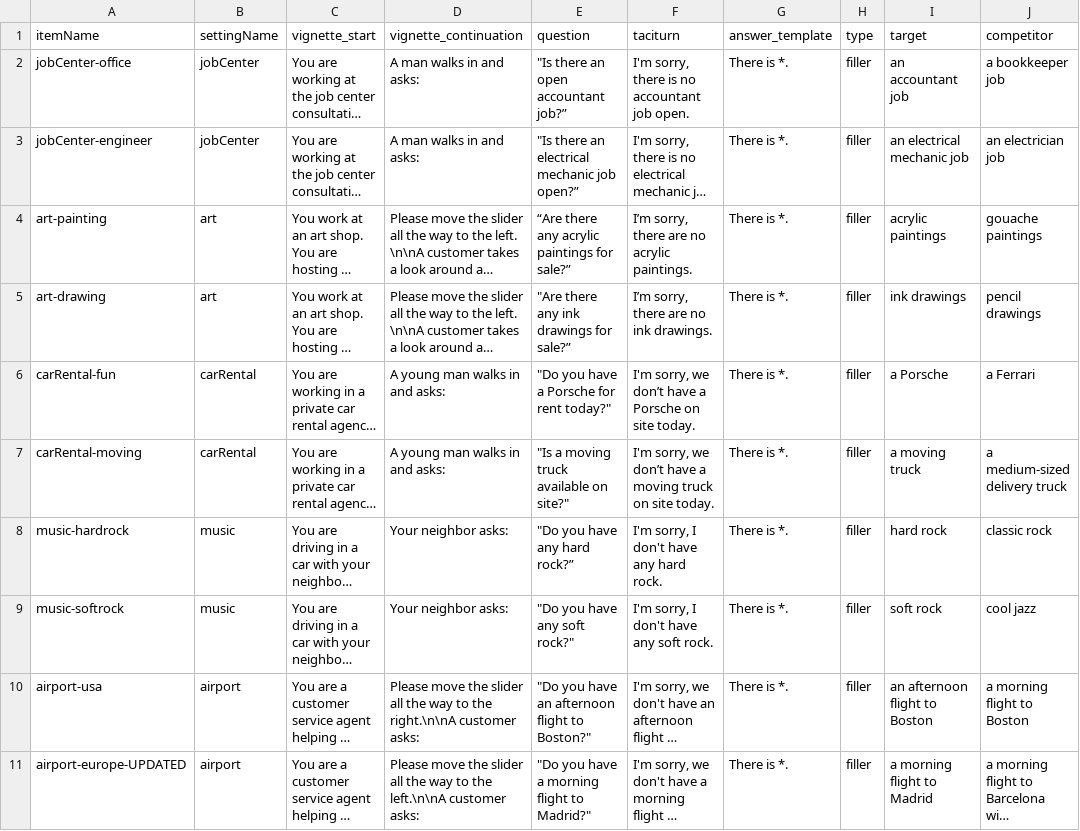
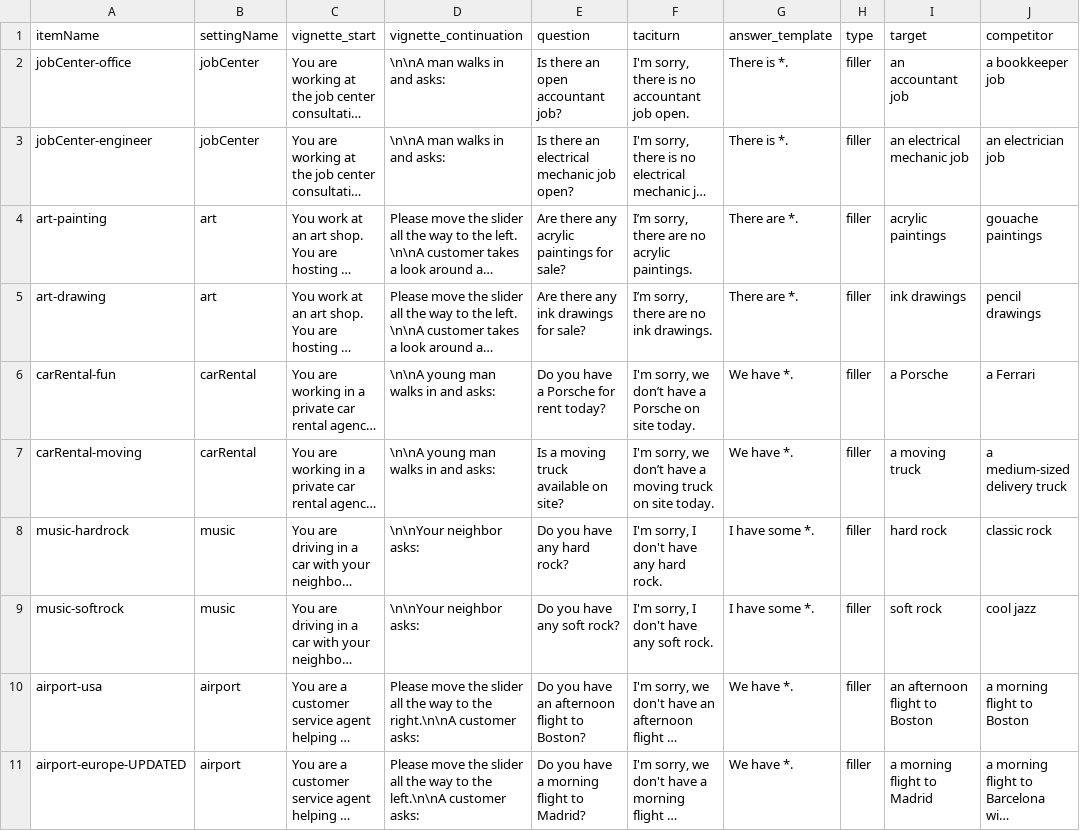
Before and after one commit to magpie-ea/magpie3-qa-overinfo-free-production, a CSV file: trials/fillers_split.csv, drawn as a sheet; only a part is shown; long unchanged cells end in …; the diff names each change by its address in the sheet, - before the commit and + after, or states it on an @@ line.

```diff
--- a/trials/fillers_split.csv
+++ b/trials/fillers_split.csv
-D2:D3 (vignette_continuation): A man walks in and asks:
+D2:D3 (vignette_continuation): \n\nA man walks in and asks:
-E2 (question): "Is there an open accountant job?”
+E2 (question): Is there an open accountant job?
-E3 (question): "Is there an electrical mechanic job open?”
+E3 (question): Is there an electrical mechanic job open?
-E4 (question): “Are there any acrylic paintings for sale?”
+E4 (question): Are there any acrylic paintings for sale?
-G4:G5 (answer_template): There is *.
+G4:G5 (answer_template): There are *.
-E5 (question): "Are there any ink drawings for sale?”
+E5 (question): Are there any ink drawings for sale?
-D6:D7 (vignette_continuation): A young man walks in and asks:
+D6:D7 (vignette_continuation): \n\nA young man walks in and asks:
-E6 (question): "Do you have a Porsche for rent today?"
+E6 (question): Do you have a Porsche for rent today?
-G6:G7 (answer_template): There is *.
+G6:G7 (answer_template): We have *.
-E7 (question): "Is a moving truck available on site?"
+E7 (question): Is a moving truck available on site?
-D8:D9 (vignette_continuation): Your neighbor asks:
+D8:D9 (vignette_continuation): \n\nYour neighbor asks:
-E8 (question): "Do you have any hard rock?”
+E8 (question): Do you have any hard rock?
-G8:G9 (answer_template): There is *.
+G8:G9 (answer_template): I have some *.
-E9 (question): "Do you have any soft rock?"
+E9 (question): Do you have any soft rock?
-E10 (question): "Do you have an afternoon flight to Boston?"
+E10 (question): Do you have an afternoon flight to Boston?
-G10:G11 (answer_template): There is *.
+G10:G11 (answer_template): We have *.
-E11 (question): "Do you have a morning flight to Madrid?"
+E11 (question): Do you have a morning flight to Madrid?
```
Also changed, not shown: 1 other file.
